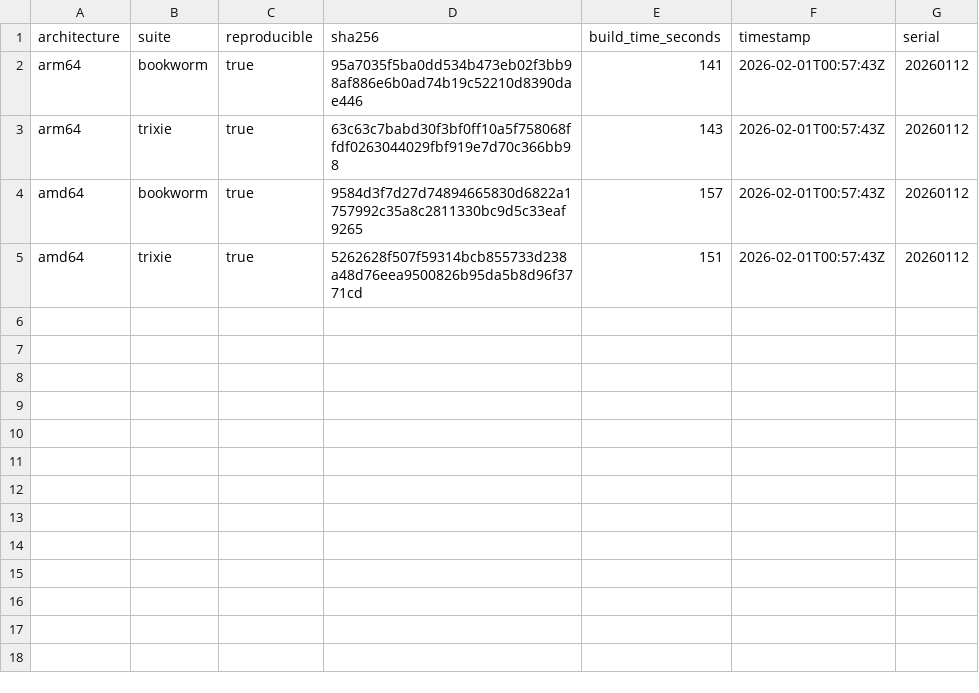
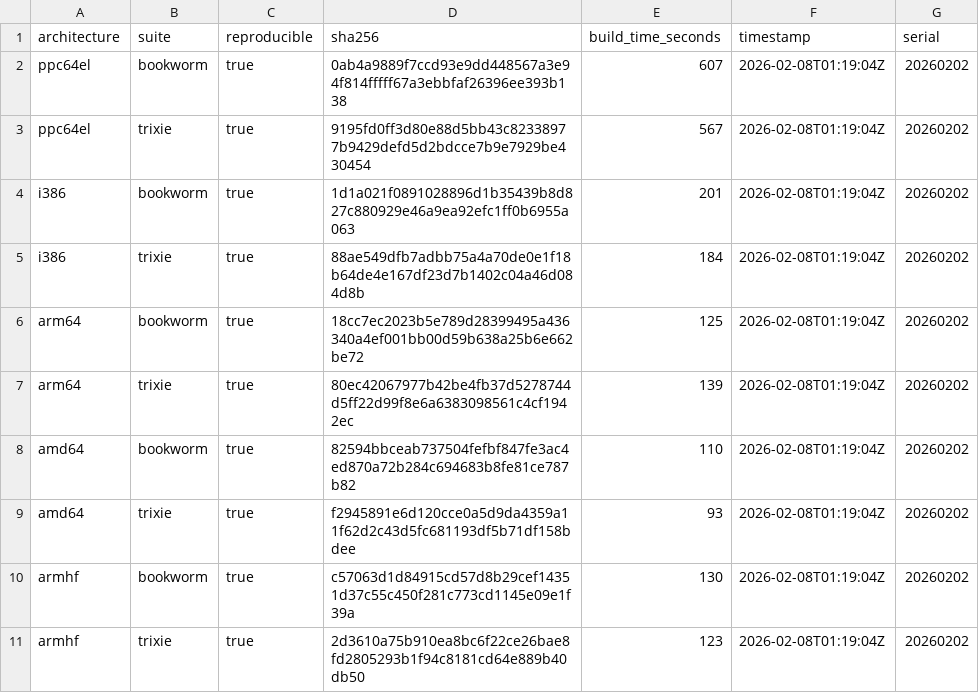
Before and after one commit to sheurich/debian-repro, a CSV file: dashboard/data/latest.csv, drawn as a sheet.

```diff
--- a/dashboard/data/latest.csv
+++ b/dashboard/data/latest.csv
@@ -1,5 +1,11 @@
 architecture,suite,reproducible,sha256,build_time_seconds,timestamp,serial
-"arm64","bookworm",true,"95a7035f5ba0dd534b473eb02f3bb98af886e6b0ad74b19c52210d8390dae446",141,"2026-02-01T00:57:43Z","20260112"
-"arm64","trixie",true,"63c63c7babd30f3bf0ff10a5f758068ffdf0263044029fbf919e7d70c366bb98",143,"2026-02-01T00:57:43Z","20260112"
-"amd64","bookworm",true,"9584d3f7d27d74894665830d6822a1757992c35a8c2811330bc9d5c33eaf9265",157,"2026-02-01T00:57:43Z","20260112"
-"amd64","trixie",true,"5262628f507f59314bcb855733d238a48d76eea9500826b95da5b8d96f3771cd",151,"2026-02-01T00:57:43Z","20260112"
+"ppc64el","bookworm",true,"0ab4a9889f7ccd93e9dd448567a3e94f814fffff67a3ebbfaf26396ee393b138",607,"2026-02-08T01:19:04Z","20260202"
+"ppc64el","trixie",true,"9195fd0ff3d80e88d5bb43c82338977b9429defd5d2bdcce7b9e7929be430454",567,"2026-02-08T01:19:04Z","20260202"
+"i386","bookworm",true,"1d1a021f0891028896d1b35439b8d827c880929e46a9ea92efc1ff0b6955a063",201,"2026-02-08T01:19:04Z","20260202"
+"i386","trixie",true,"88ae549dfb7adbb75a4a70de0e1f18b64de4e167df23d7b1402c04a46d084d8b",184,"2026-02-08T01:19:04Z","20260202"
+"arm64","bookworm",true,"18cc7ec2023b5e789d28399495a436340a4ef001bb00d59b638a25b6e662be72",125,"2026-02-08T01:19:04Z","20260202"
+"arm64","trixie",true,"80ec42067977b42be4fb37d5278744d5ff22d99f8e6a6383098561c4cf1942ec",139,"2026-02-08T01:19:04Z","20260202"
+"amd64","bookworm",true,"82594bbceab737504fefbf847fe3ac4ed870a72b284c694683b8fe81ce787b82",110,"2026-02-08T01:19:04Z","20260202"
+"amd64","trixie",true,"f2945891e6d120cce0a5d9da4359a11f62d2c43d5fc681193df5b71df158bdee",93,"2026-02-08T01:19:04Z","20260202"
+"armhf","bookworm",true,"c57063d1d84915cd57d8b29cef14351d37c55c450f281c773cd1145e09e1f39a",130,"2026-02-08T01:19:04Z","20260202"
+"armhf","trixie",true,"2d3610a75b910ea8bc6f22ce26bae8fd2805293b1f94c8181cd64e889b40db50",123,"2026-02-08T01:19:04Z","20260202"
```
Also changed, not shown: dashboard/data/history.csv, 4 other files.
